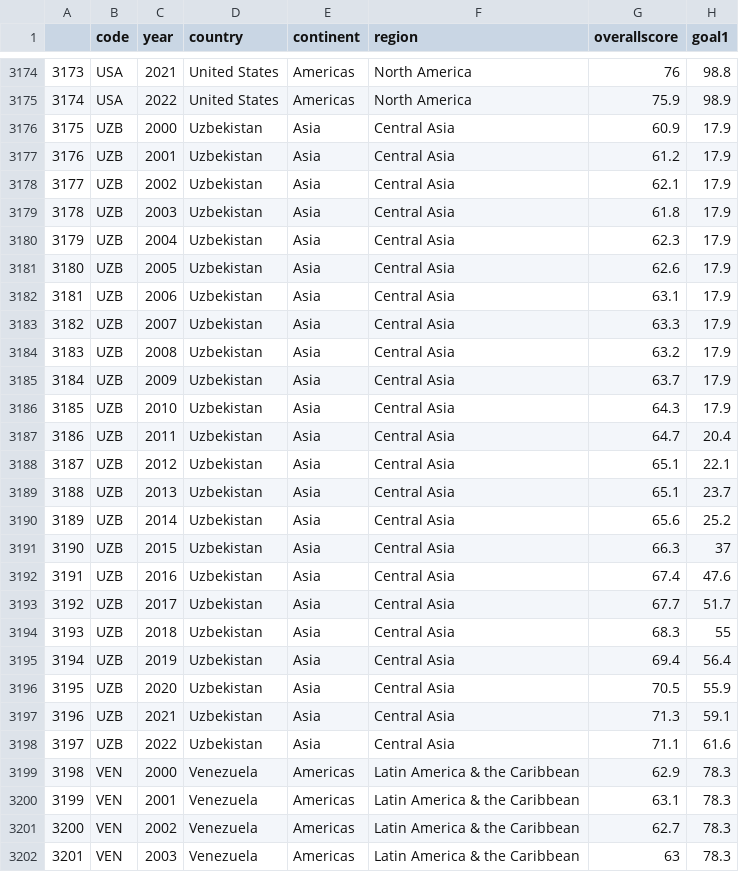
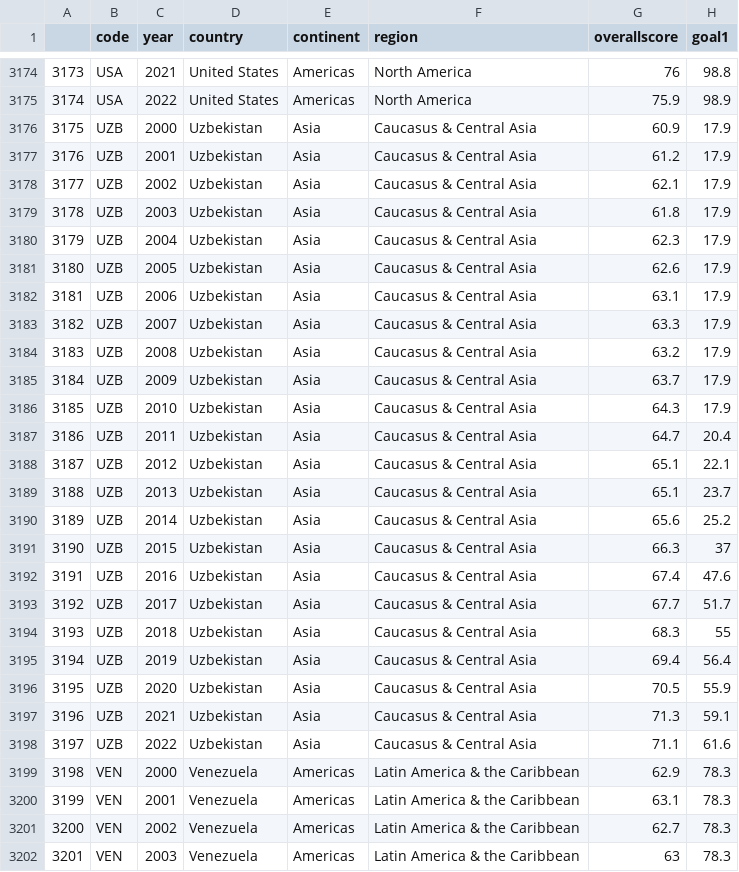
Before and after one commit to kirdol/DS-projecct, a CSV file: scripts/data/data_question24.csv, drawn as a sheet; only a part is shown, gaps mark what is left out; the diff covers the shown part only; the diff names each change by its address in the sheet, - before the commit and + after, or states it on an @@ line.

```diff
--- a/scripts/data/data_question24.csv
+++ b/scripts/data/data_question24.csv
-F3176:F3198 (region): Central Asia
+F3176:F3198 (region): Caucasus & Central Asia
```
Also changed, not shown: 69 edited cells elsewhere in this file, scripts/data/data_question3_2.csv, scripts/data/data_question3_3.csv, 42 other files.
